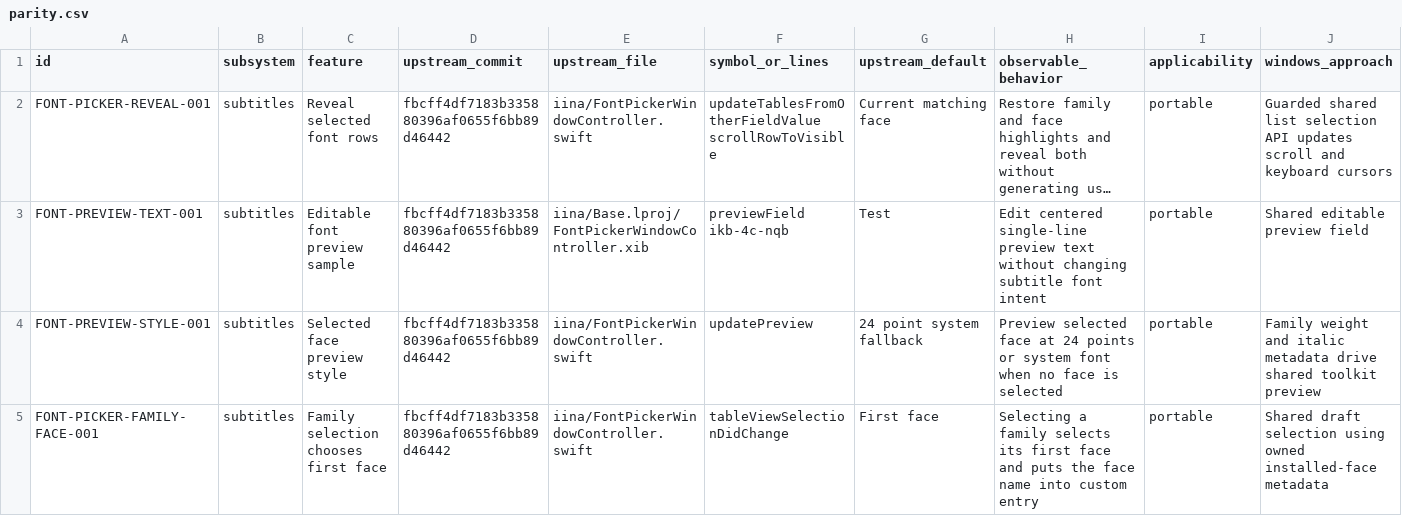
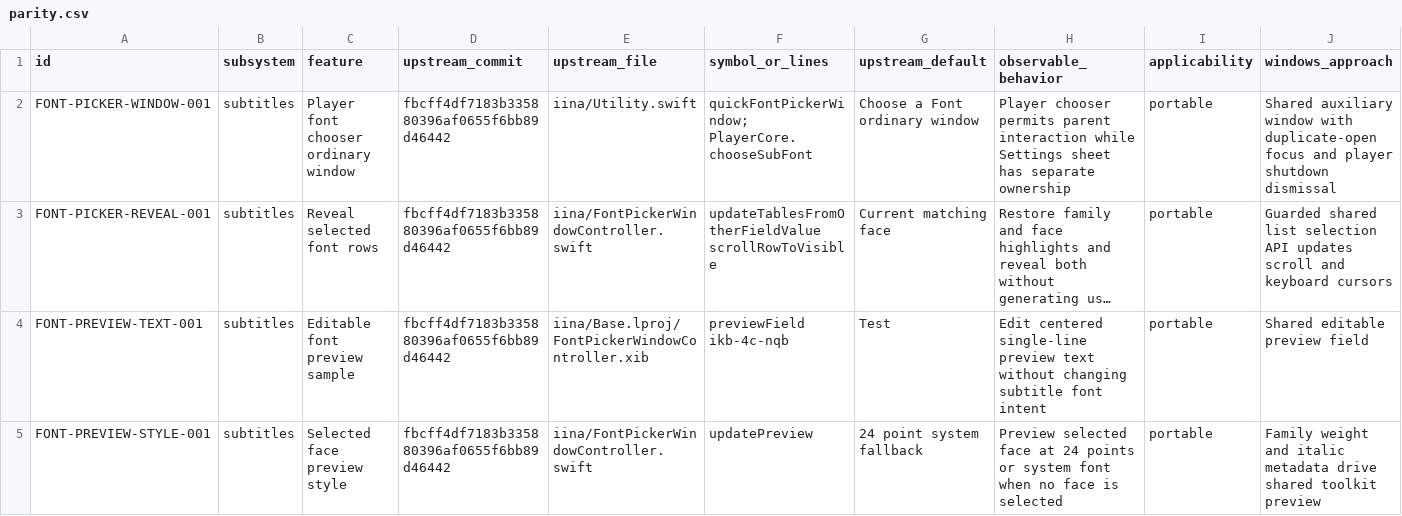
Before and after one commit to deminden/riina, a CSV file: docs/parity.csv, drawn as a sheet; only a part is shown; the shorter side is filled out with more unchanged rows; long unchanged cells end in …; rows hold the shown columns only; the diff names each change by its address in the sheet, - before the commit and + after, or states it on an @@ line.

Commit message:
Match ordinary player font chooser lifecycle and title

```diff
--- a/docs/parity.csv
+++ b/docs/parity.csv
+row 2: FONT-PICKER-WINDOW-001 | subtitles | Player font chooser ordinary window | fbcff4df7183b335880396af0655f6bb89d46442 | iina/Utility.swift | quickFontPickerWindow; PlayerCore.chooseSubFont | Choose a Font ordinary window | Player chooser permits parent interaction while Settings sheet has separate ownership | portable | Shared auxiliary window with duplicate-open focus and player shutdown dismissal
```
Also changed, not shown: 6 other files.
